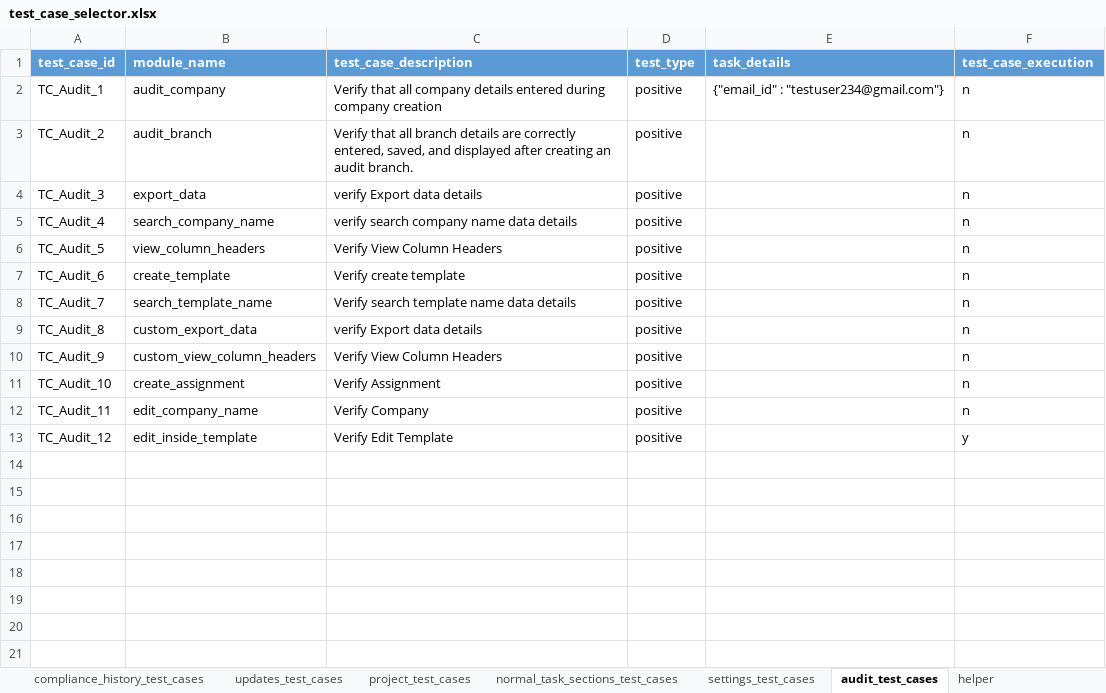
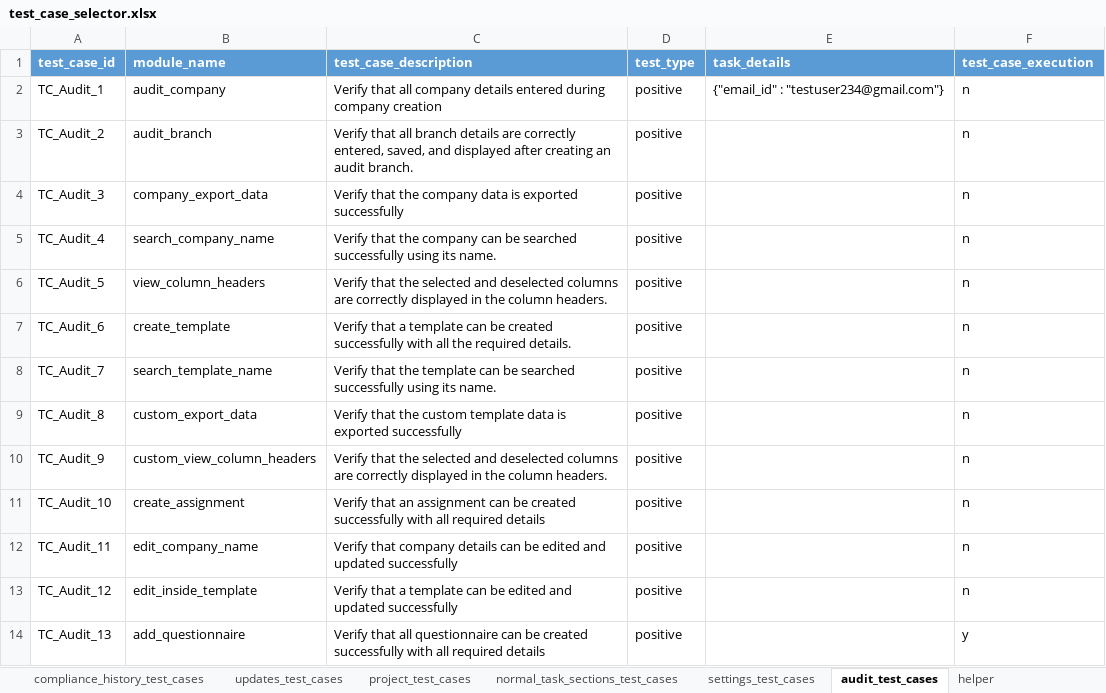
Before and after one commit to Bhavani-8/bhavani, an Excel workbook: data/test_case_selector.xlsx, sheet audit_test_cases, drawn as a sheet; values as stored, in another font and other column widths than the file's, no borders; the diff names each change by its address in the sheet, - before the commit and + after, or states it on an @@ line.

Commit message:
add Questionnaire

```diff
--- a/data/test_case_selector.xlsx (sheet audit_test_cases)
+++ b/data/test_case_selector.xlsx (sheet audit_test_cases)
-B4 (module_name): export_data
+B4 (module_name): company_export_data
-C4 (test_case_description): verify Export data details
+C4 (test_case_description): Verify that the company data is exported successfully
-C5 (test_case_description): verify search company name data details
+C5 (test_case_description): Verify that the company can be searched successfully using its name.
-C6 (test_case_description): Verify View Column Headers
+C6 (test_case_description): Verify that the selected and deselected columns are correctly displayed in the column headers.
-C7 (test_case_description): Verify create template
+C7 (test_case_description): Verify that a template can be created successfully with all the required details.
-C8 (test_case_description): Verify search template name data details
+C8 (test_case_description): Verify that the template can be searched successfully using its name.
-C9 (test_case_description): verify Export data details
+C9 (test_case_description): Verify that the custom template data is exported successfully
-C10 (test_case_description): Verify View Column Headers
+C10 (test_case_description): Verify that the selected and deselected columns are correctly displayed in the column headers.
-C11 (test_case_description): Verify Assignment
+C11 (test_case_description): Verify that an assignment can be created successfully with all required details
-C12 (test_case_description): Verify Company
+C12 (test_case_description): Verify that company details can be edited and updated successfully
-C13 (test_case_description): Verify Edit Template
+C13 (test_case_description): Verify that a template can be edited and updated successfully
-F13 (test_case_execution): y
+F13 (test_case_execution): n
+row 14: TC_Audit_13 | add_questionnaire | Verify that all questionnaire can be created successfully with all required details | positive |  | y
```
Also changed, not shown: 15 other files.
